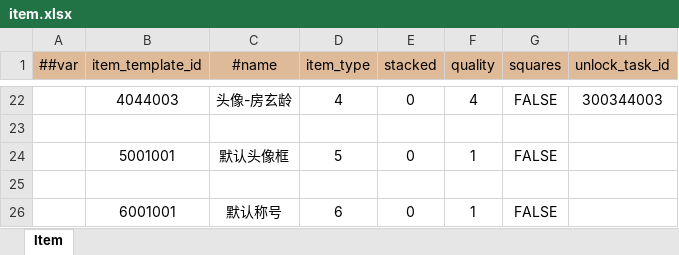
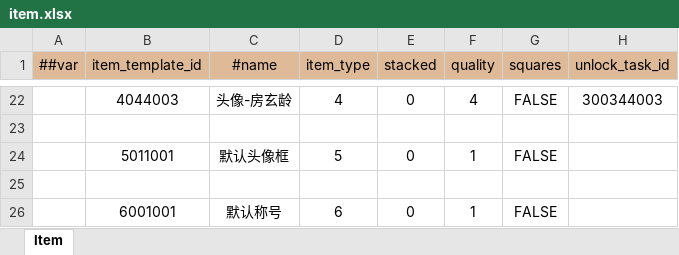
Before and after one commit to WuyangPeng/celeritas, an Excel workbook: data/config/luban/config/general/item.xlsx, sheet Item, drawn as a sheet; only a part is shown, gaps mark what is left out; values as stored, in another font and other column widths than the file's, no borders; conditional formats not drawn; the diff names each change by its address in the sheet, - before the commit and + after, or states it on an @@ line.

```diff
--- a/data/config/luban/config/general/item.xlsx (sheet Item)
+++ b/data/config/luban/config/general/item.xlsx (sheet Item)
-B24 (item_template_id): 5001001
+B24 (item_template_id): 5011001
```
Also changed, not shown: data/config/luban/config/enums.xlsx, data/config/luban/config/general/avatar.xlsx, 11 other files.
